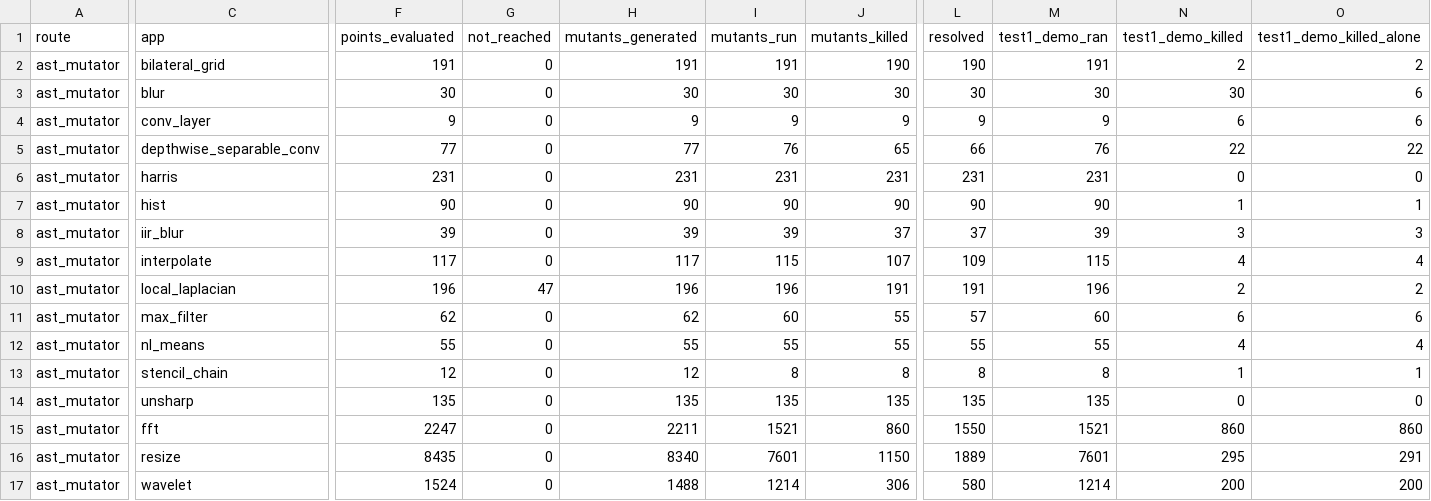
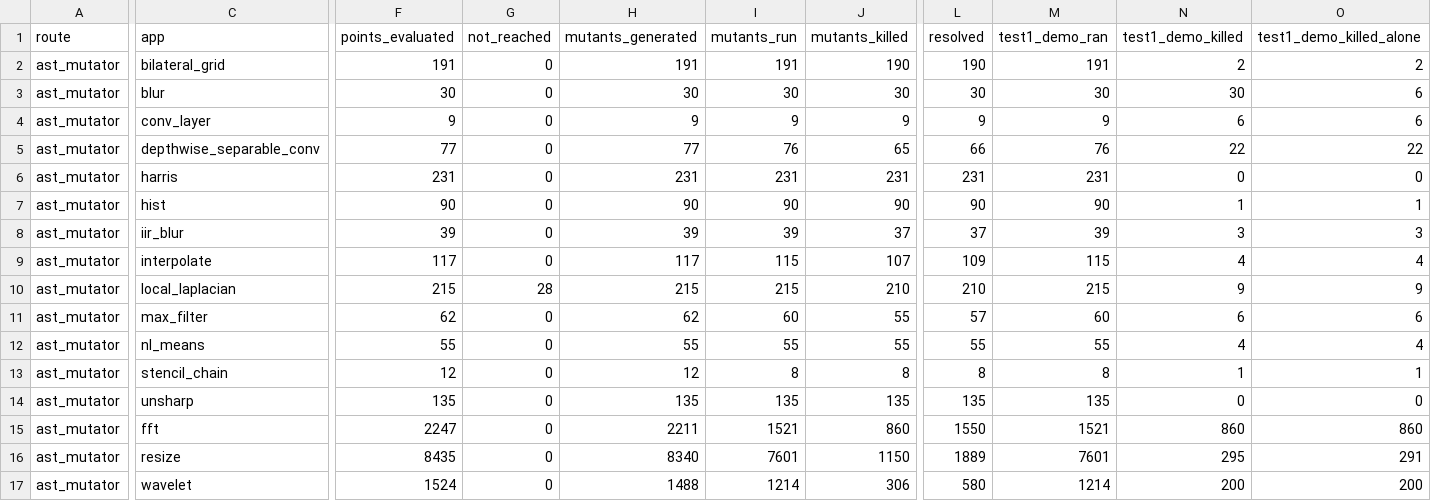
Before and after one commit to ardier/Halide-mutation, a CSV file: mutation/ast-generator-route/results/SUMMARY.csv, drawn as a sheet; only a part is shown, gaps mark what is left out; the diff covers the shown part only; the diff names each change by its address in the sheet, - before the commit and + after, or states it on an @@ line.

Commit message:
mutation: incremental snapshot
Committed automatically as results land, so nothing sits only on
/mnt/scratch1. Sweeps still running: 2.

Per app (M = points identified at emit time, from the run log,
not from the rows written, so a PARTIAL is reported as partial
rather than as a smaller complete run):

  bilateral_grid           generator   COMPLETE  191 of 191 evaluated, 191 run, 190 killed, 0 equivalent
  blur                     generator   COMPLETE  30 of 30 evaluated, 30 run, 30 killed, 0 equivalent
  conv_layer               generator   COMPLETE  9 of 9 evaluated, 9 run, 9 killed, 0 equivalent
  depthwise_separable_conv generator   COMPLETE  77 of 77 evaluated, 76 run, 65 killed, 1 equivalent
  harris                   generator   COMPLETE  231 of 231 evaluated, 231 run, 231 killed, 0 equivalent
  hist                     generator   COMPLETE  90 of 90 evaluated, 90 run, 90 killed, 0 equivalent
  iir_blur                 generator   COMPLETE  39 of 39 evaluated, 39 run, 37 killed, 0 equivalent
  interpolate              generator   COMPLETE  117 of 117 evaluated, 115 run, 107 killed, 2 equivalent
  local_laplacian          generator   PARTIAL   215 of 243 evaluated, 215 run, 210 killed, 0 equivalent
  max_filter               generator   COMPLETE  62 of 62 evaluated, 60 run, 55 killed, 2 equivalent
  nl_means                 generator   COMPLETE  55 of 55 evaluated, 55 run, 55 killed, 0 equivalent
  stencil_chain            generator   COMPLETE  12 of 12 evaluated, 8 run, 8 killed, 0 equivalent
  unsharp                  generator   COMPLETE  135 of 135 evaluated, 135 run, 135 killed, 0 equivalent
  fft                      emitted C++ COMPLETE  2247 of 2247 evaluated, 1521 run, 860 killed, 690 equivalent
  resize                   emitted C++ COMPLETE  8435 of 8435 evaluated, 7601 run, 1150 killed, 739 equivalent
  wavelet                  emitted C++ COMPLETE  1524 of 1524 evaluated, 1214 run, 306 killed, 274 equivalent

  TOTAL  13469 of 13497 points evaluated, 11590 run, 3538 killed, 1708 proven equivalent

Rows are streamed one per mutant and flushed, so every
PARTIAL file above is valid as far as it goes.

```diff
--- a/mutation/ast-generator-route/results/SUMMARY.csv
+++ b/mutation/ast-generator-route/results/SUMMARY.csv
-F10 (points_evaluated): 196
+F10 (points_evaluated): 215
-G10 (not_reached): 47
+G10 (not_reached): 28
-H10 (mutants_generated): 196
+H10 (mutants_generated): 215
-I10 (mutants_run): 196
+I10 (mutants_run): 215
-J10 (mutants_killed): 191
+J10 (mutants_killed): 210
-L10 (resolved): 191
+L10 (resolved): 210
-M10 (test1_demo_ran): 196
+M10 (test1_demo_ran): 215
-N10 (test1_demo_killed): 2
+N10 (test1_demo_killed): 9
-O10 (test1_demo_killed_alone): 2
+O10 (test1_demo_killed_alone): 9
```
Also changed, not shown: 3 edited cells elsewhere in this file, 3 other files.
